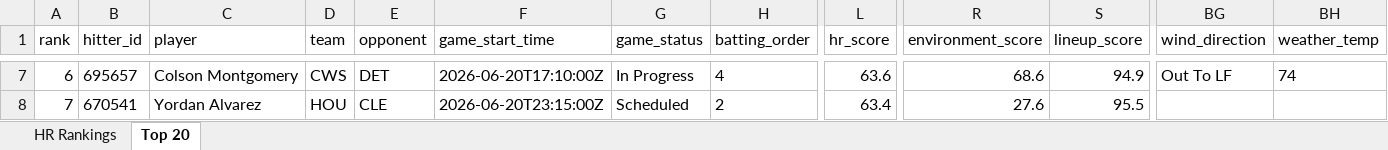
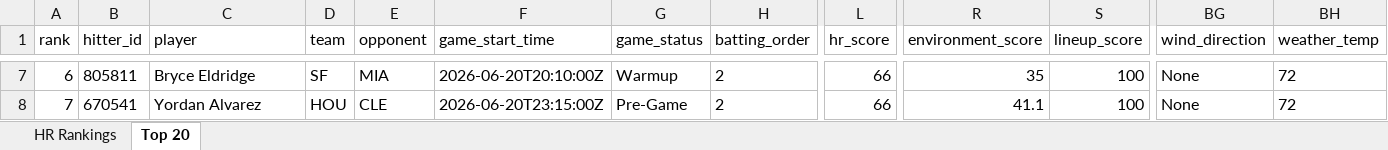
Before and after one commit to etbell28/hitter-tool, an Excel workbook: outputs/daily/hr_rankings_2026-06-20_full.xlsx, sheet Top 20, drawn as a sheet; only a part is shown, gaps mark what is left out; values as stored, in another font and other column widths than the file's, no borders; the diff covers the shown part only; the diff names each change by its address in the sheet, - before the commit and + after, or states it on an @@ line.

```diff
--- a/outputs/daily/hr_rankings_2026-06-20_full.xlsx (sheet Top 20)
+++ b/outputs/daily/hr_rankings_2026-06-20_full.xlsx (sheet Top 20)
-B7 (hitter_id): 695657
+B7 (hitter_id): 805811
-C7 (player): Colson Montgomery
+C7 (player): Bryce Eldridge
-D7 (team): CWS
+D7 (team): SF
-E7 (opponent): DET
+E7 (opponent): MIA
-F7 (game_start_time): 2026-06-20T17:10:00Z
+F7 (game_start_time): 2026-06-20T20:10:00Z
-G7 (game_status): In Progress
+G7 (game_status): Warmup
-H7 (batting_order): 4
+H7 (batting_order): 2
-L7 (hr_score): 63.6
+L7 (hr_score): 66
-R7 (environment_score): 68.6
+R7 (environment_score): 35
-S7 (lineup_score): 94.9
+S7 (lineup_score): 100
-BG7 (wind_direction): Out To LF
+BG7 (wind_direction): None
-BH7 (weather_temp): 74
+BH7 (weather_temp): 72
-G8 (game_status): Scheduled
+G8 (game_status): Pre-Game
-L8 (hr_score): 63.4
+L8 (hr_score): 66
-R8 (environment_score): 27.6
+R8 (environment_score): 41.1
-S8 (lineup_score): 95.5
+S8 (lineup_score): 100
-BG8 (wind_direction): (empty)
+BG8 (wind_direction): None
-BH8 (weather_temp): (empty)
+BH8 (weather_temp): 72
```
Also changed, not shown: 1 added row, 1 removed row and 748 edited cells elsewhere in this sheet, sheet HR Rankings, outputs/daily/hr_rankings_2026-06-20.xlsx, outputs/hr_rankings.xlsx, 9 other files.
